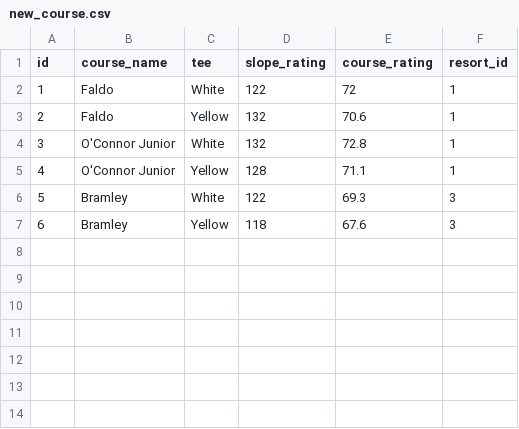
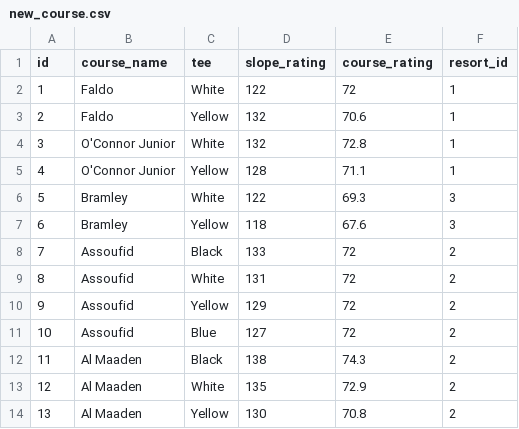
Before and after one commit to rgl1892/golf-2024, a CSV file: new_course.csv, drawn as a sheet; the diff names each change by its address in the sheet, - before the commit and + after, or states it on an @@ line.

```diff
--- a/new_course.csv
+++ b/new_course.csv
+row 8: 7 | Assoufid | Black | 133 | 72 | 2
+row 9: 8 | Assoufid | White | 131 | 72 | 2
+row 10: 9 | Assoufid | Yellow | 129 | 72 | 2
+row 11: 10 | Assoufid | Blue | 127 | 72 | 2
+row 12: 11 | Al Maaden | Black | 138 | 74.3 | 2
+row 13: 12 | Al Maaden | White | 135 | 72.9 | 2
+row 14: 13 | Al Maaden | Yellow | 130 | 70.8 | 2
```
Also changed, not shown: new_holes.csv, 3 other files.
